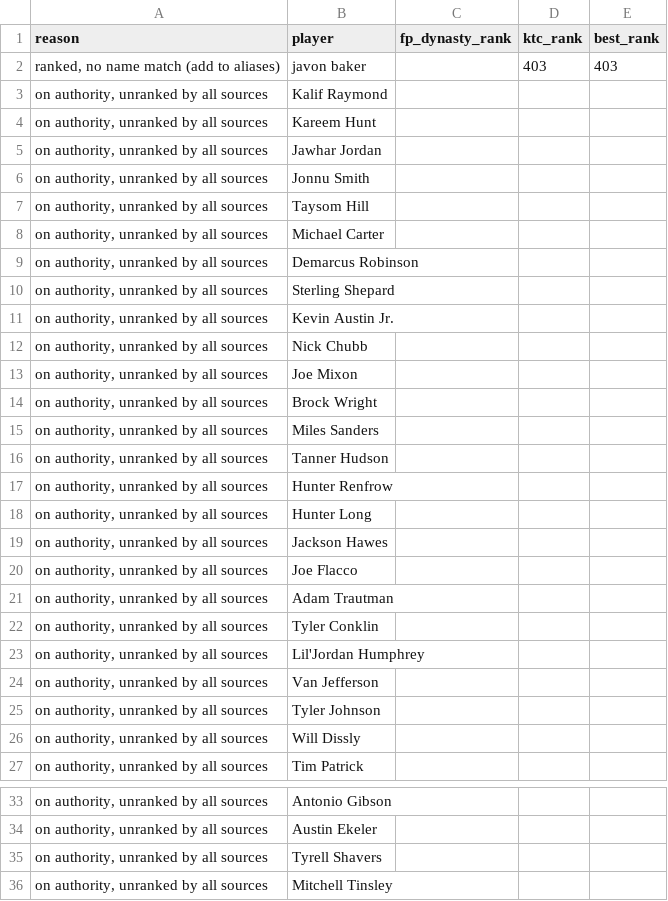
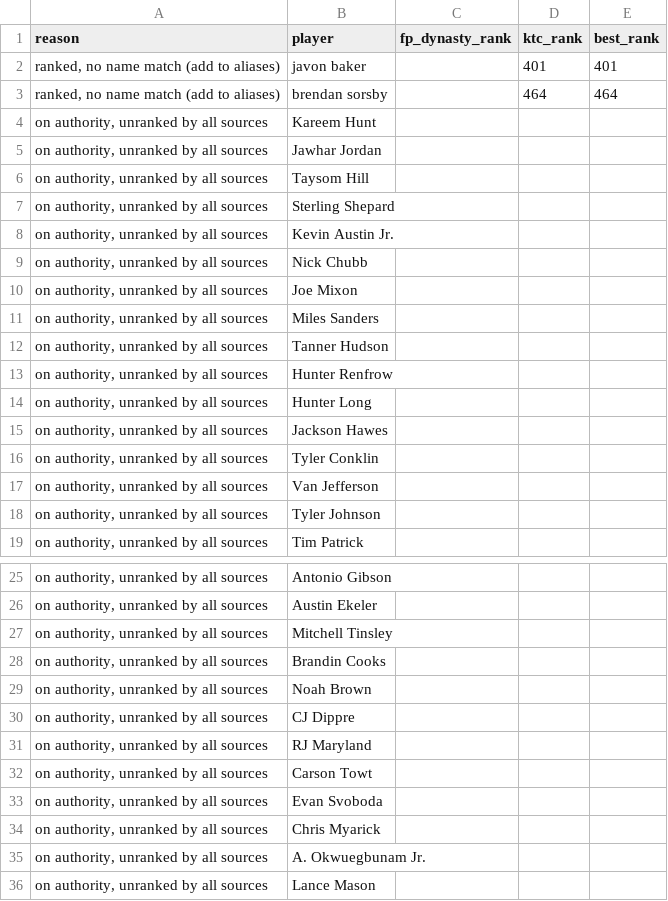
Before and after one commit to kyeill/dynasty, a CSV file: output/unmatched_nfl.csv, drawn as a sheet; only a part is shown, gaps mark what is left out; the shorter side is filled out with more unchanged rows; the diff covers the shown part only.

```diff
--- a/output/unmatched_nfl.csv
+++ b/output/unmatched_nfl.csv
@@ -1,10 +1,7 @@
 reason,player,fp_dynasty_rank,ktc_rank,best_rank
-"ranked, no name match (add to aliases)",javon baker,,403,403
-"on authority, unranked by all sources",Kalif Raymond,,,
+"ranked, no name match (add to aliases)",javon baker,,401,401
+"ranked, no name match (add to aliases)",brendan sorsby,,464,464
 "on authority, unranked by all sources",Kareem Hunt,,,
 "on authority, unranked by all sources",Jawhar Jordan,,,
-"on authority, unranked by all sources",Jonnu Smith,,,
 "on authority, unranked by all sources",Taysom Hill,,,
-"on authority, unranked by all sources",Michael Carter,,,
-"on authority, unranked by all sources",Demarcus Robinson,,,
 "on authority, unranked by all sources",Sterling Shepard,,,
@@ -13,3 +10,2 @@
 "on authority, unranked by all sources",Joe Mixon,,,
-"on authority, unranked by all sources",Brock Wright,,,
 "on authority, unranked by all sources",Miles Sanders,,,
@@ -19,9 +15,5 @@
 "on authority, unranked by all sources",Jackson Hawes,,,
-"on authority, unranked by all sources",Joe Flacco,,,
-"on authority, unranked by all sources",Adam Trautman,,,
 "on authority, unranked by all sources",Tyler Conklin,,,
-"on authority, unranked by all sources",Lil'Jordan Humphrey,,,
 "on authority, unranked by all sources",Van Jefferson,,,
 "on authority, unranked by all sources",Tyler Johnson,,,
-"on authority, unranked by all sources",Will Dissly,,,
 "on authority, unranked by all sources",Tim Patrick,,,
@@ -34,3 +26,2 @@
 "on authority, unranked by all sources",Austin Ekeler,,,
-"on authority, unranked by all sources",Tyrell Shavers,,,
 "on authority, unranked by all sources",Mitchell Tinsley,,,
```
Also changed, not shown: 34 removed rows elsewhere in this file, lastgood/mlb_authority.csv, lastgood/nfl_fp_dynasty.csv, 25 other files.
